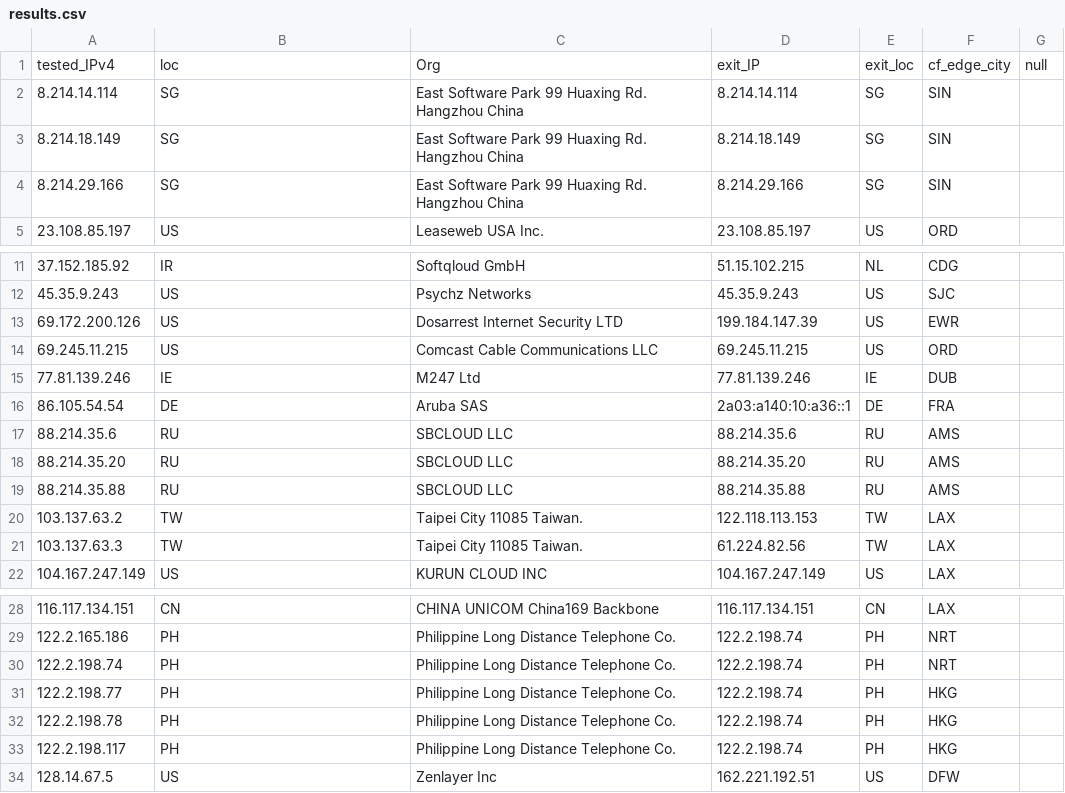
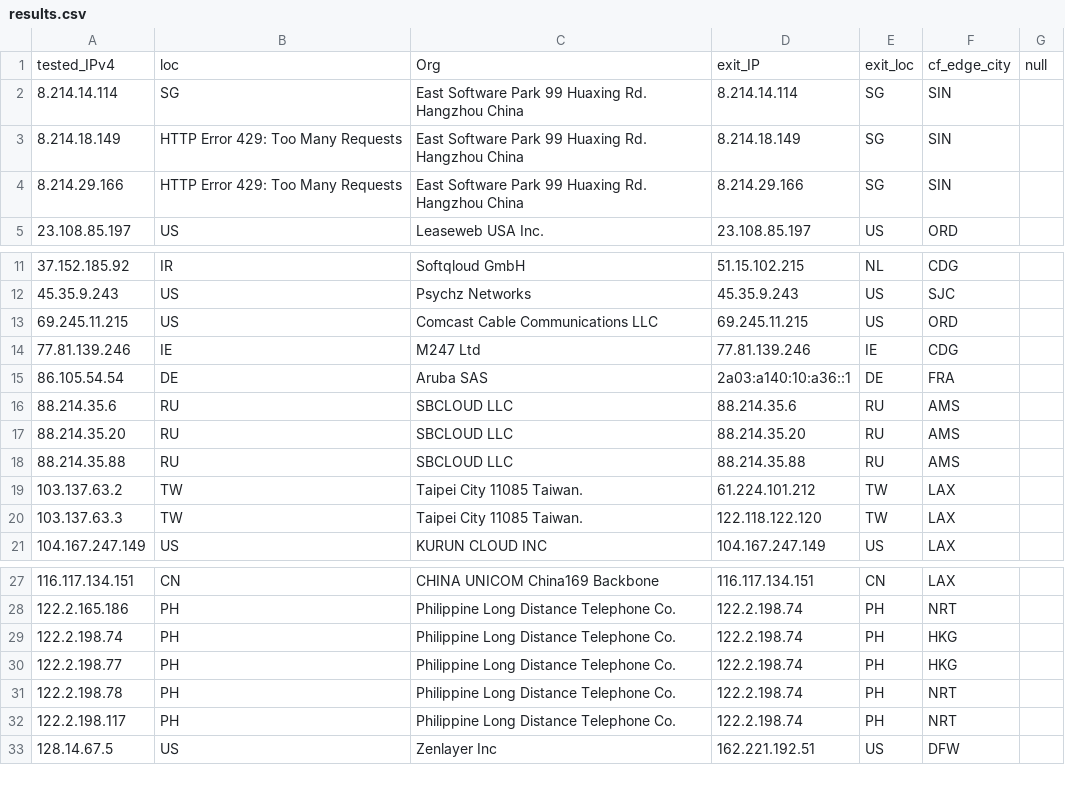
Before and after one commit to tr1s7an/Unofficial-Cloudflare-nodes, a CSV file: results.csv, drawn as a sheet; only a part is shown, gaps mark what is left out; the diff covers the shown part only.

```diff
--- a/results.csv
+++ b/results.csv
@@ -2,4 +2,4 @@ tested_IPv4,loc,Org,exit_IP,exit_loc,cf_edge_city,null
 8.214.14.114,SG,East Software Park 99 Huaxing Rd. Hangzhou China,8.214.14.114,SG,SIN,
-8.214.18.149,SG,East Software Park 99 Huaxing Rd. Hangzhou China,8.214.18.149,SG,SIN,
-8.214.29.166,SG,East Software Park 99 Huaxing Rd. Hangzhou China,8.214.29.166,SG,SIN,
+8.214.18.149,HTTP Error 429: Too Many Requests,East Software Park 99 Huaxing Rd. Hangzhou China,8.214.18.149,SG,SIN,
+8.214.29.166,HTTP Error 429: Too Many Requests,East Software Park 99 Huaxing Rd. Hangzhou China,8.214.29.166,SG,SIN,
 23.108.85.197,US,Leaseweb USA Inc.,23.108.85.197,US,ORD,
@@ -12,5 +12,4 @@ tested_IPv4,loc,Org,exit_IP,exit_loc,cf_edge_city,null
 45.35.9.243,US,Psychz Networks,45.35.9.243,US,SJC,
-69.172.200.126,US,Dosarrest Internet Security LTD,199.184.147.39,US,EWR,
 69.245.11.215,US,Comcast Cable Communications LLC,69.245.11.215,US,ORD,
-77.81.139.246,IE,M247 Ltd,77.81.139.246,IE,DUB,
+77.81.139.246,IE,M247 Ltd,77.81.139.246,IE,CDG,
 86.105.54.54,DE,Aruba SAS,2a03:a140:10:a36::1,DE,FRA,
@@ -19,4 +18,4 @@ tested_IPv4,loc,Org,exit_IP,exit_loc,cf_edge_city,null
 88.214.35.88,RU,SBCLOUD LLC,88.214.35.88,RU,AMS,
-103.137.63.2,TW,Taipei City 11085 Taiwan.,122.118.113.153,TW,LAX,
-103.137.63.3,TW,Taipei City 11085 Taiwan.,61.224.82.56,TW,LAX,
+103.137.63.2,TW,Taipei City 11085 Taiwan.,61.224.101.212,TW,LAX,
+103.137.63.3,TW,Taipei City 11085 Taiwan.,122.118.122.120,TW,LAX,
 104.167.247.149,US,KURUN CLOUD INC,104.167.247.149,US,LAX,
@@ -29,6 +28,6 @@ tested_IPv4,loc,Org,exit_IP,exit_loc,cf_edge_city,null
 122.2.165.186,PH,Philippine Long Distance Telephone Co.,122.2.198.74,PH,NRT,
-122.2.198.74,PH,Philippine Long Distance Telephone Co.,122.2.198.74,PH,NRT,
+122.2.198.74,PH,Philippine Long Distance Telephone Co.,122.2.198.74,PH,HKG,
 122.2.198.77,PH,Philippine Long Distance Telephone Co.,122.2.198.74,PH,HKG,
-122.2.198.78,PH,Philippine Long Distance Telephone Co.,122.2.198.74,PH,HKG,
-122.2.198.117,PH,Philippine Long Distance Telephone Co.,122.2.198.74,PH,HKG,
+122.2.198.78,PH,Philippine Long Distance Telephone Co.,122.2.198.74,PH,NRT,
+122.2.198.117,PH,Philippine Long Distance Telephone Co.,122.2.198.74,PH,NRT,
 128.14.67.5,US,Zenlayer Inc,162.221.192.51,US,DFW,
```
Also changed, not shown: 5 added rows and 8 edited cells elsewhere in this file.
